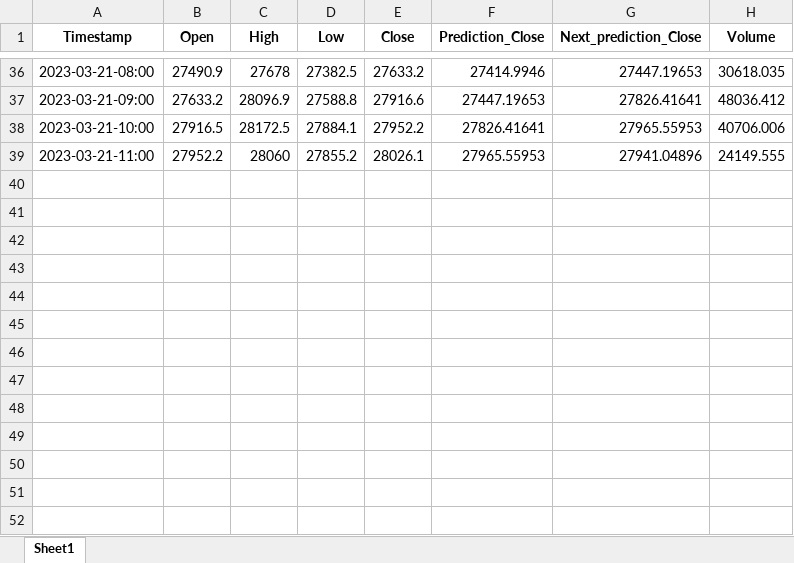
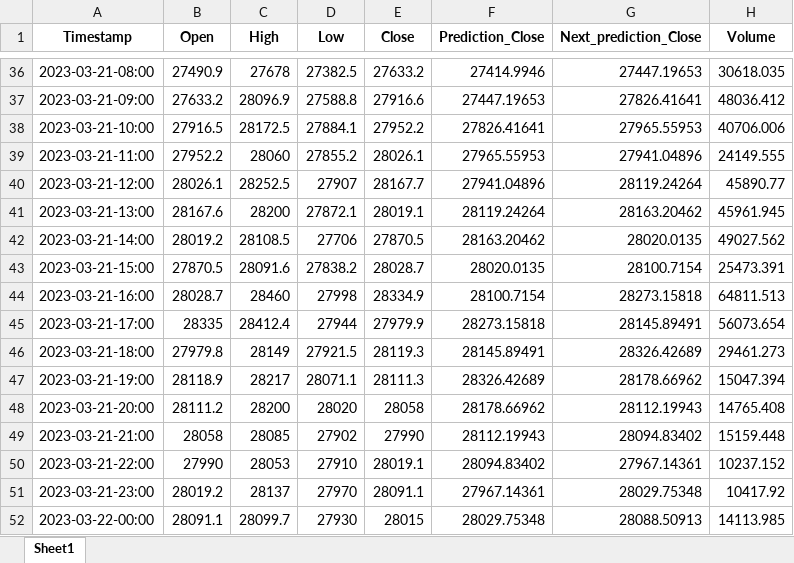
Before and after one commit to Rainman5042/Time_Transformer_BTC_Prediction, an Excel workbook: prediction_log/predcition_log.xlsx, sheet Sheet1, drawn as a sheet; only a part is shown, gaps mark what is left out; values as stored, in another font and other column widths than the file's, no borders; the diff names each change by its address in the sheet, - before the commit and + after, or states it on an @@ line.

```diff
--- a/prediction_log/predcition_log.xlsx (sheet Sheet1)
+++ b/prediction_log/predcition_log.xlsx (sheet Sheet1)
+row 40: 2023-03-21-12:00 | 28026.1 | 28252.5 | 27907 | 28167.7 | 27941.04896 | 28119.24264 | 45890.77
+row 41: 2023-03-21-13:00 | 28167.6 | 28200 | 27872.1 | 28019.1 | 28119.24264 | 28163.20462 | 45961.945
+row 42: 2023-03-21-14:00 | 28019.2 | 28108.5 | 27706 | 27870.5 | 28163.20462 | 28020.0135 | 49027.562
+row 43: 2023-03-21-15:00 | 27870.5 | 28091.6 | 27838.2 | 28028.7 | 28020.0135 | 28100.7154 | 25473.391
+row 44: 2023-03-21-16:00 | 28028.7 | 28460 | 27998 | 28334.9 | 28100.7154 | 28273.15818 | 64811.513
+row 45: 2023-03-21-17:00 | 28335 | 28412.4 | 27944 | 27979.9 | 28273.15818 | 28145.89491 | 56073.654
+row 46: 2023-03-21-18:00 | 27979.8 | 28149 | 27921.5 | 28119.3 | 28145.89491 | 28326.42689 | 29461.273
+row 47: 2023-03-21-19:00 | 28118.9 | 28217 | 28071.1 | 28111.3 | 28326.42689 | 28178.66962 | 15047.394
+row 48: 2023-03-21-20:00 | 28111.2 | 28200 | 28020 | 28058 | 28178.66962 | 28112.19943 | 14765.408
+row 49: 2023-03-21-21:00 | 28058 | 28085 | 27902 | 27990 | 28112.19943 | 28094.83402 | 15159.448
+row 50: 2023-03-21-22:00 | 27990 | 28053 | 27910 | 28019.1 | 28094.83402 | 27967.14361 | 10237.152
+row 51: 2023-03-21-23:00 | 28019.2 | 28137 | 27970 | 28091.1 | 27967.14361 | 28029.75348 | 10417.92
+row 52: 2023-03-22-00:00 | 28091.1 | 28099.7 | 27930 | 28015 | 28029.75348 | 28088.50913 | 14113.985
```
Also changed, not shown: 10 other files.
